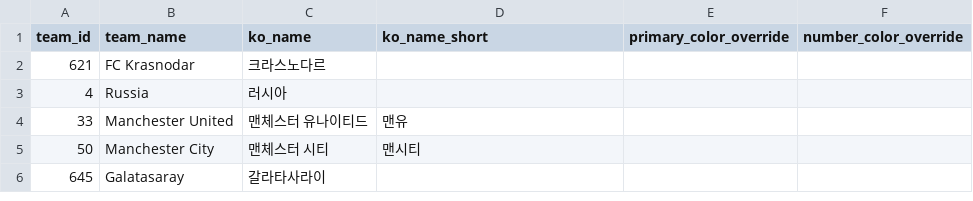
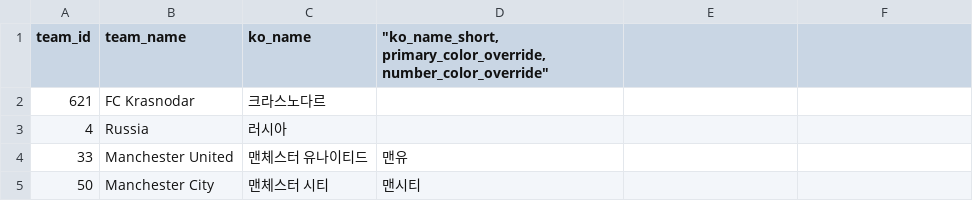
Before and after one commit to bgh1234554/football-obs-backend, a CSV file: src/main/resources/data/teams.csv, drawn as a sheet; only a part is shown; the shorter side is filled out with more unchanged rows.

Commit message:
롤백

```diff
--- a/src/main/resources/data/teams.csv
+++ b/src/main/resources/data/teams.csv
@@ -1,2 +1,2 @@
-team_id, team_name, ko_name,ko_name_short, primary_color_override, number_color_override
+team_id, team_name, ko_name,"""ko_name_short, primary_color_override, number_color_override"""
 621,FC Krasnodar,크라스노다르,
```
